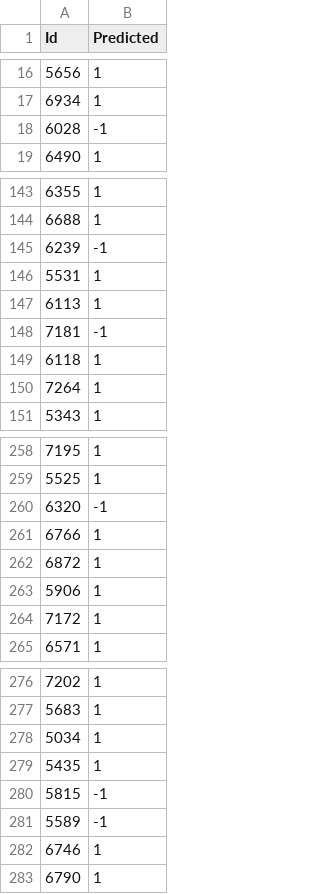
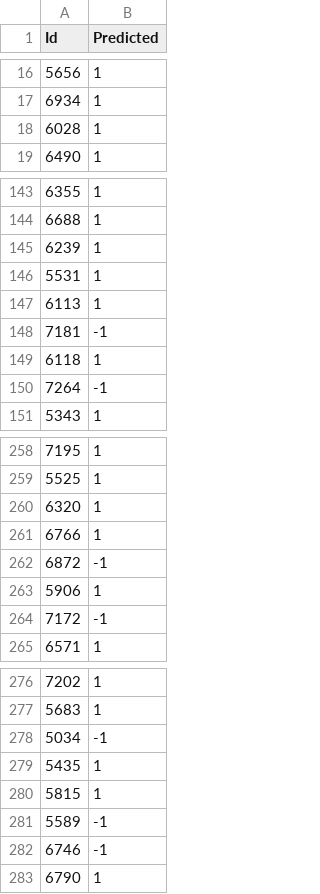
Before and after one commit to Eduardo-LP-Silva/To-Loan-or-Not-To-Loan, a CSV file: files/prediction.csv, drawn as a sheet; only a part is shown, gaps mark what is left out; the diff covers the shown part only.

```diff
--- a/files/prediction.csv
+++ b/files/prediction.csv
@@ -17,3 +17,3 @@ Id,Predicted
 6934,1
-6028,-1
+6028,1
 6490,1
@@ -144,3 +144,3 @@ Id,Predicted
 6688,1
-6239,-1
+6239,1
 5531,1
@@ -149,3 +149,3 @@ Id,Predicted
 6118,1
-7264,1
+7264,-1
 5343,1
@@ -259,7 +259,7 @@ Id,Predicted
 5525,1
-6320,-1
+6320,1
 6766,1
-6872,1
+6872,-1
 5906,1
-7172,1
+7172,-1
 6571,1
@@ -277,7 +277,7 @@ Id,Predicted
 5683,1
-5034,1
+5034,-1
 5435,1
-5815,-1
+5815,1
 5589,-1
-6746,1
+6746,-1
 6790,1
```
Also changed, not shown: 23 edited cells elsewhere in this file, 1 other file.
